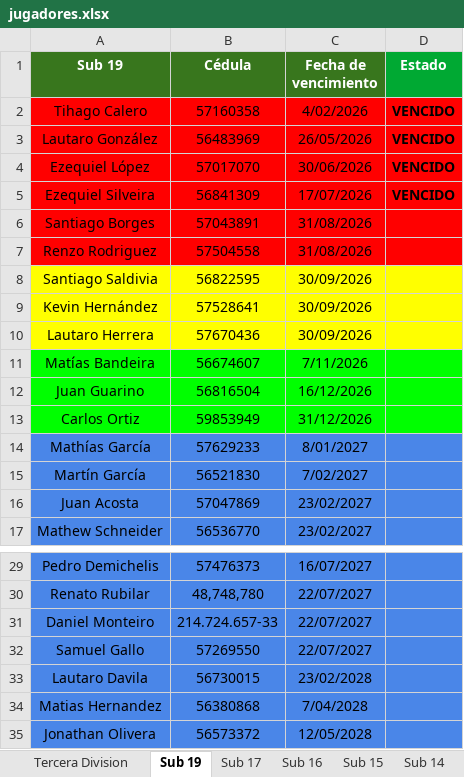
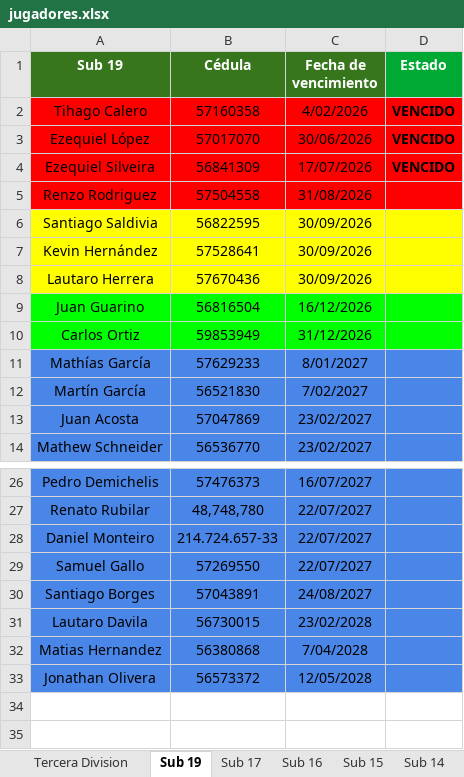
Before and after one commit to racingvideo/control-fichas, an Excel workbook: public/jugadores.xlsx, sheet Sub 19, drawn as a sheet; only a part is shown, gaps mark what is left out; values as stored, in another font and other column widths than the file's, no borders; removed rows and columns are numbered as before the commit, all else as after; the diff names each change by its address in the sheet, - before the commit and + after, or states it on an @@ line.

Commit message:
renovacion Borges

```diff
--- a/public/jugadores.xlsx (sheet Sub 19)
+++ b/public/jugadores.xlsx (sheet Sub 19)
-row 3: Lautaro González | 56483969 | 26/05/2026 | VENCIDO
-row 6: Santiago Borges | 57043891 | 31/08/2026
-row 11: Matías Bandeira | 56674607 | 7/11/2026
+row 30: Santiago Borges | 57043891 | 24/08/2027
```
Also changed, not shown: sheet Sub 14, sheet Tercera Division, sheet Sub 15, sheet Sub 16, sheet Sub 17.
